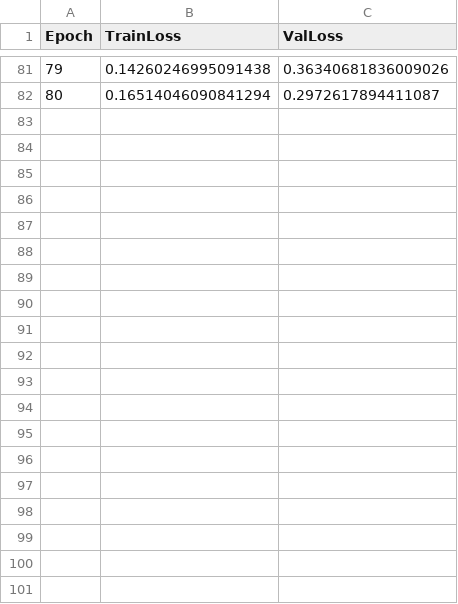
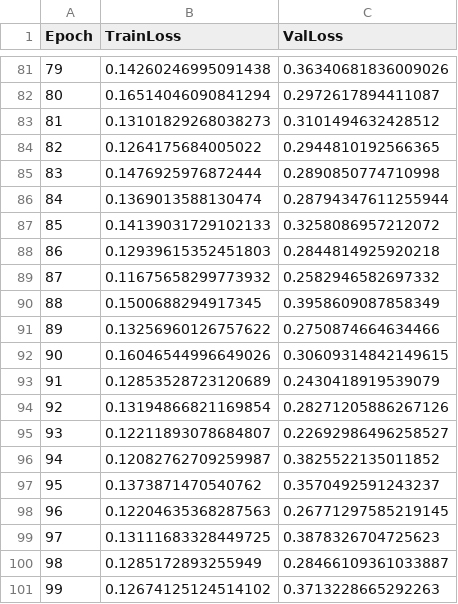
Before and after one commit to is541/retrosynthesis_dev, a CSV file: GraphRuns/gnn_0705/train_val_loss.csv, drawn as a sheet; only a part is shown, gaps mark what is left out.

```diff
--- a/GraphRuns/gnn_0705/train_val_loss.csv
+++ b/GraphRuns/gnn_0705/train_val_loss.csv
@@ -82 +82,20 @@ Epoch,TrainLoss,ValLoss
 80,0.16514046090841294,0.2972617894411087
+81,0.13101829268038273,0.3101494632428512
+82,0.1264175684005022,0.2944810192566365
+83,0.1476925976872444,0.2890850774710998
+84,0.1369013588130474,0.28794347611255944
+85,0.14139031729102133,0.3258086957212072
+86,0.12939615352451803,0.2844814925920218
+87,0.11675658299773932,0.2582946582697332
+88,0.1500688294917345,0.3958609087858349
+89,0.13256960126757622,0.2750874664634466
+90,0.16046544996649026,0.30609314842149615
+91,0.12853528723120689,0.2430418919539079
+92,0.13194866821169854,0.28271205886267126
+93,0.12211893078684807,0.22692986496258527
+94,0.12082762709259987,0.3825522135011852
+95,0.1373871470540762,0.3570492591243237
+96,0.12204635368287563,0.26771297585219145
+97,0.13111683328449725,0.3878326704725623
+98,0.1285172893255949,0.28466109361033887
+99,0.12674125124514102,0.3713228665292263
```
Also changed, not shown: 11 other files.
